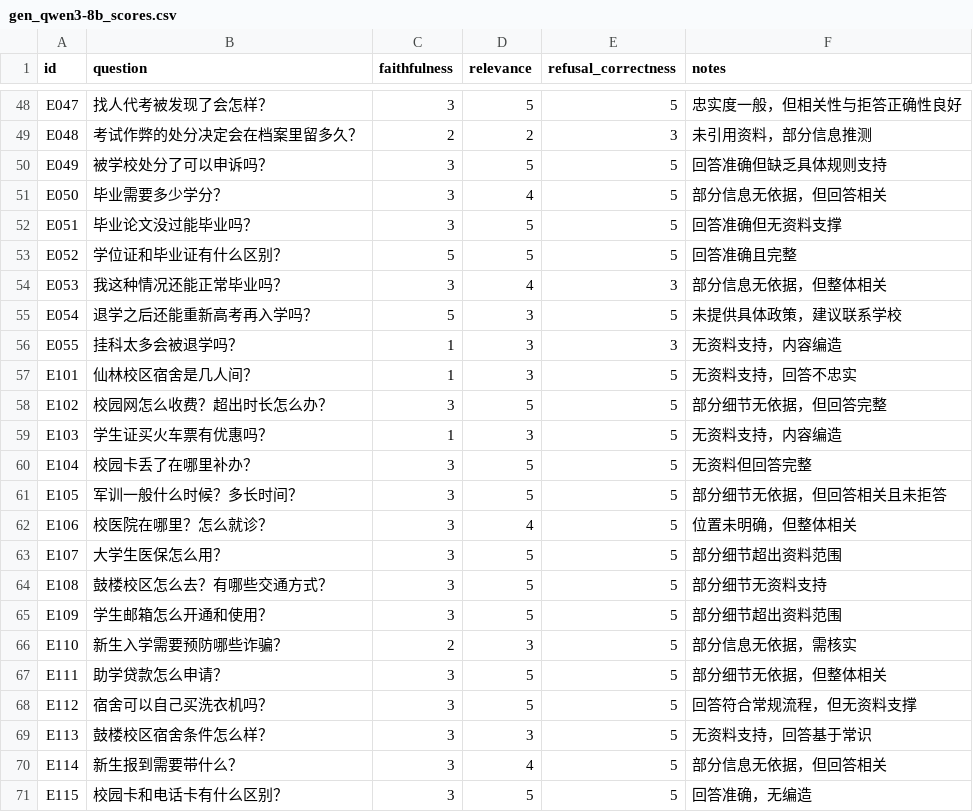
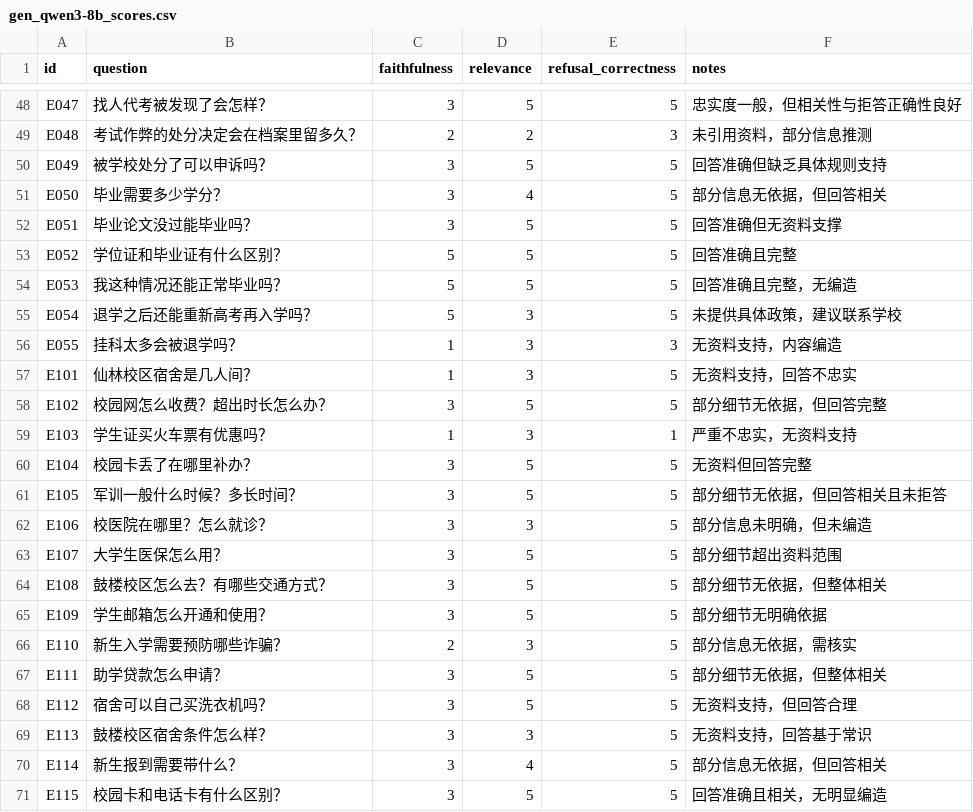
Before and after one commit to Mr-tree013/nju-rule-rag, a CSV file: data/eval/gen_qwen3-8b_scores.csv, drawn as a sheet; only a part is shown, gaps mark what is left out; the diff covers the shown part only.

```diff
--- a/data/eval/gen_qwen3-8b_scores.csv
+++ b/data/eval/gen_qwen3-8b_scores.csv
@@ -53,3 +53,3 @@ E051,毕业论文没过能毕业吗？,3,5,5,回答准确但无资料支撑
 E052,学位证和毕业证有什么区别？,5,5,5,回答准确且完整
-E053,我这种情况还能正常毕业吗？,3,4,3,部分信息无依据，但整体相关
+E053,我这种情况还能正常毕业吗？,5,5,5,回答准确且完整，无编造
 E054,退学之后还能重新高考再入学吗？,5,3,5,未提供具体政策，建议联系学校
@@ -58,14 +58,14 @@ E101,仙林校区宿舍是几人间？,1,3,5,无资料支持，回答不忠实
 E102,校园网怎么收费？超出时长怎么办？,3,5,5,部分细节无依据，但回答完整
-E103,学生证买火车票有优惠吗？,1,3,5,无资料支持，内容编造
+E103,学生证买火车票有优惠吗？,1,3,1,严重不忠实，无资料支持
 E104,校园卡丢了在哪里补办？,3,5,5,无资料但回答完整
 E105,军训一般什么时候？多长时间？,3,5,5,部分细节无依据，但回答相关且未拒答
-E106,校医院在哪里？怎么就诊？,3,4,5,位置未明确，但整体相关
+E106,校医院在哪里？怎么就诊？,3,3,5,部分信息未明确，但未编造
 E107,大学生医保怎么用？,3,5,5,部分细节超出资料范围
-E108,鼓楼校区怎么去？有哪些交通方式？,3,5,5,部分细节无资料支持
-E109,学生邮箱怎么开通和使用？,3,5,5,部分细节超出资料范围
+E108,鼓楼校区怎么去？有哪些交通方式？,3,5,5,部分细节无依据，但整体相关
+E109,学生邮箱怎么开通和使用？,3,5,5,部分细节无明确依据
 E110,新生入学需要预防哪些诈骗？,2,3,5,部分信息无依据，需核实
 E111,助学贷款怎么申请？,3,5,5,部分细节无依据，但整体相关
-E112,宿舍可以自己买洗衣机吗？,3,5,5,回答符合常规流程，但无资料支撑
+E112,宿舍可以自己买洗衣机吗？,3,5,5,无资料支持，但回答合理
 E113,鼓楼校区宿舍条件怎么样？,3,3,5,无资料支持，回答基于常识
 E114,新生报到需要带什么？,3,4,5,部分信息无依据，但回答相关
-E115,校园卡和电话卡有什么区别？,3,5,5,回答准确，无编造
+E115,校园卡和电话卡有什么区别？,3,5,5,回答准确且相关，无明显编造
```
Also changed, not shown: 18 edited cells elsewhere in this file, data/eval/gen_scores.csv, data/eval/results.csv, 6 other files.
